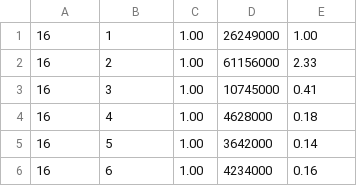
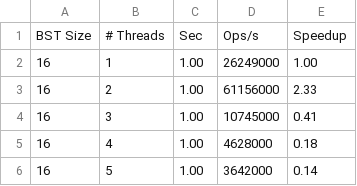
Before and after one commit to eoghanmartin/LocklessTransactions, a CSV file: RTM.csv, drawn as a sheet; only a part is shown; the shorter side is filled out with more unchanged rows.

Commit message:
Update RTM.csv

```diff
--- a/RTM.csv
+++ b/RTM.csv
@@ -1 +1,2 @@
+BST Size, # Threads, Sec, Ops/s, Speedup
 16, 1, 1.00, 26249000, 1.00
```
